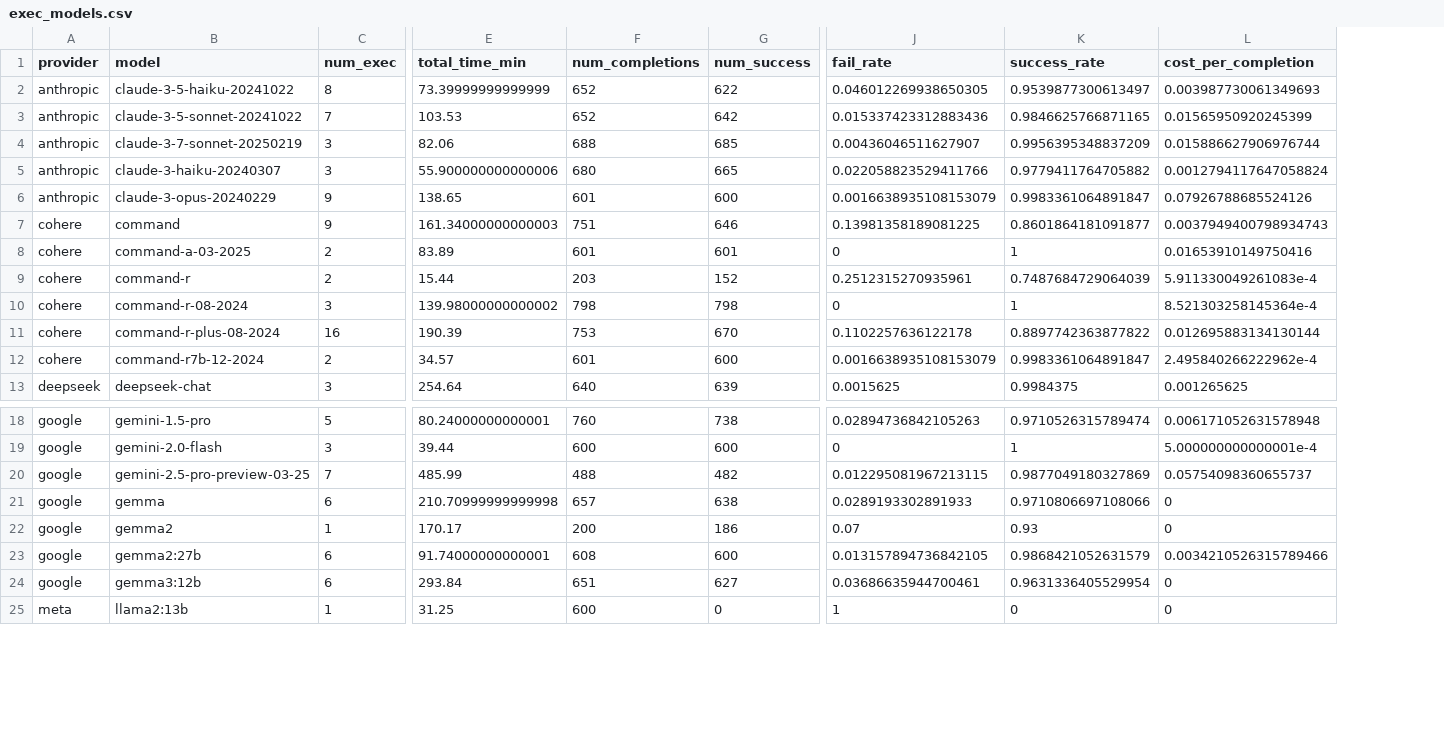
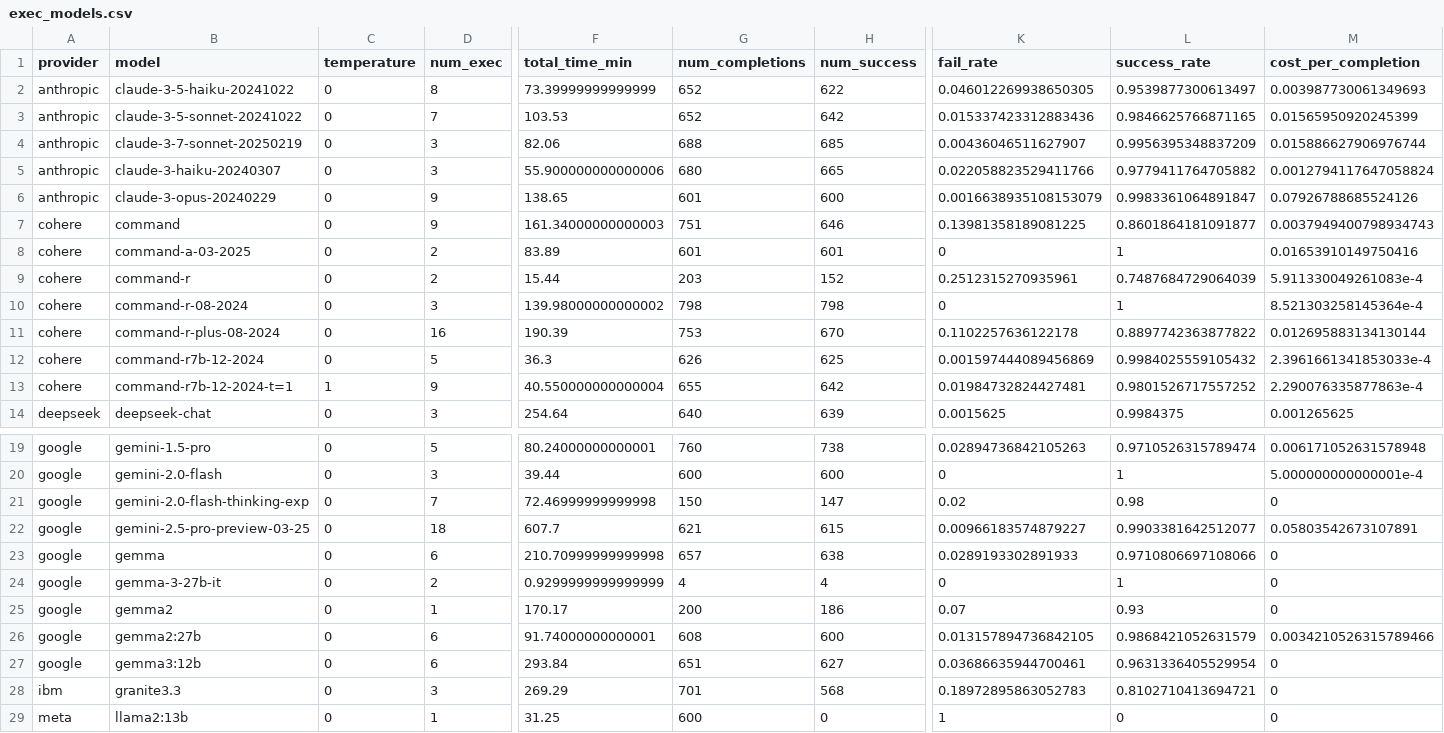
Before and after one commit to gumbelino/drillm, a CSV file: analysis/exec_models.csv, drawn as a sheet; only a part is shown, gaps mark what is left out; addresses are those after the commit; rows hold the shown columns only; the diff covers the shown part only; the diff names each change by its address in the sheet, - before the commit and + after, or states it on an @@ line.

```diff
--- a/analysis/exec_models.csv
+++ b/analysis/exec_models.csv
+column C (temperature), rows 2-12: all 0; row 14: 0; rows 19-20: 0 | 0; rows 22-23: 0 | 0; rows 25-27: all 0; row 29: 0
-D12 (num_exec): 2
+D12 (num_exec): 5
-F12 (total_time_min): 34.57
+F12 (total_time_min): 36.3
-G12 (num_completions): 601
+G12 (num_completions): 626
-H12 (num_success): 600
+H12 (num_success): 625
-K12 (fail_rate): 0.0016638935108153079
+K12 (fail_rate): 0.001597444089456869
-L12 (success_rate): 0.9983361064891847
+L12 (success_rate): 0.9984025559105432
-M12 (cost_per_completion): 2.495840266222962e-4
+M12 (cost_per_completion): 2.3961661341853033e-4
+row 13: cohere | command-r7b-12-2024-t=1 | 1 | 9 | 40.550000000000004 | 655 | 642 | 0.01984732824427481 | 0.9801526717557252 | 2.290076335877863e-4
+row 21: google | gemini-2.0-flash-thinking-exp | 0 | 7 | 72.46999999999998 | 150 | 147 | 0.02 | 0.98 | 0
-D22 (num_exec): 7
+D22 (num_exec): 18
-F22 (total_time_min): 485.99
+F22 (total_time_min): 607.7
-G22 (num_completions): 488
+G22 (num_completions): 621
-H22 (num_success): 482
+H22 (num_success): 615
-K22 (fail_rate): 0.012295081967213115
+K22 (fail_rate): 0.00966183574879227
-L22 (success_rate): 0.9877049180327869
+L22 (success_rate): 0.9903381642512077
-M22 (cost_per_completion): 0.05754098360655737
+M22 (cost_per_completion): 0.05803542673107891
+row 24: google | gemma-3-27b-it | 0 | 2 | 0.9299999999999999 | 4 | 4 | 0 | 1 | 0
+row 28: ibm | granite3.3 | 0 | 3 | 269.29 | 701 | 568 | 0.18972895863052783 | 0.8102710413694721 | 0
```
Also changed, not shown: 6 edited cells elsewhere in this file, analysis/alpha_results.csv, analysis/exec_models_surveys.csv, 23 other files.
